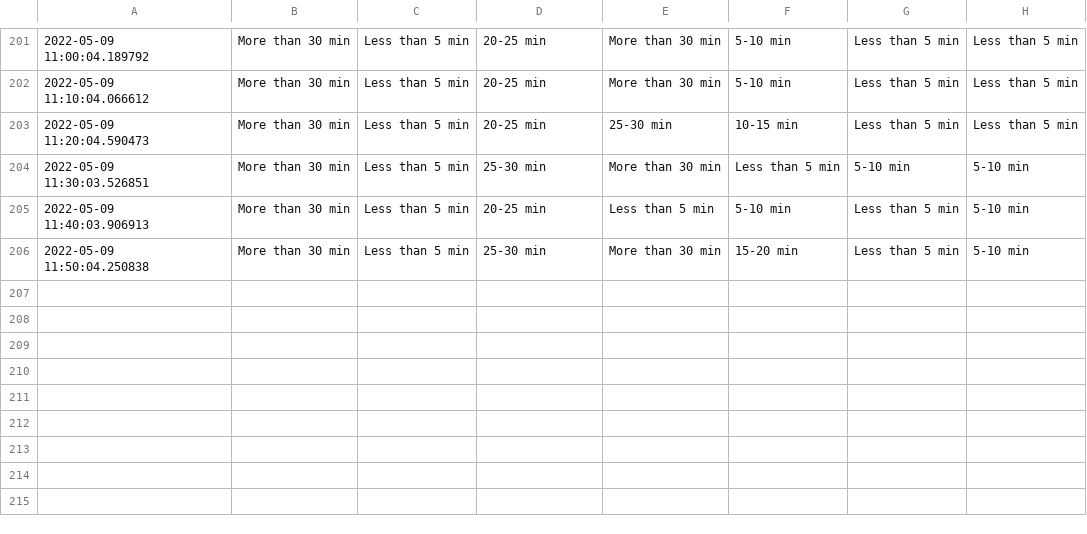
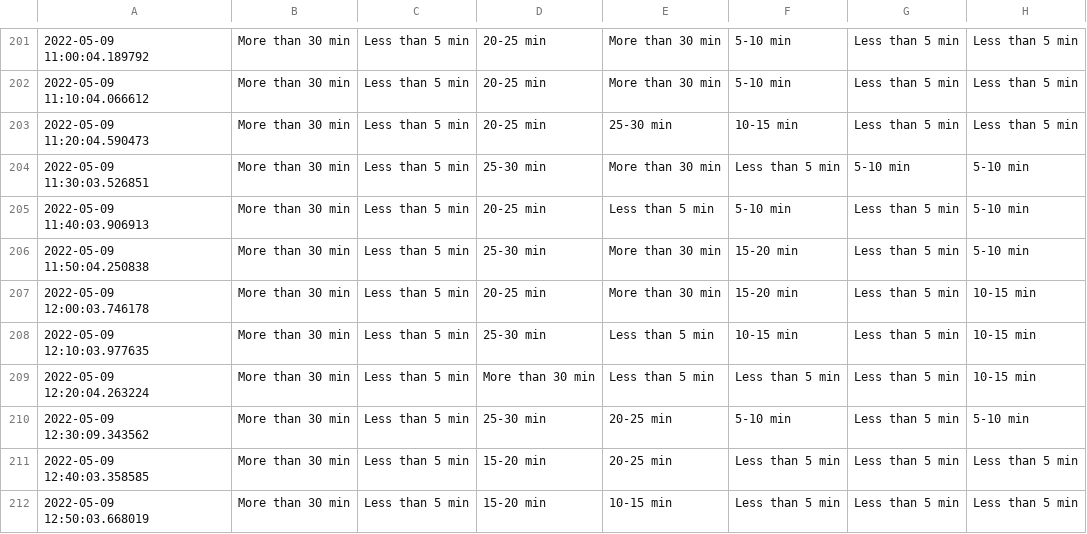
Before and after one commit to MarkProjectRepo/AirportWaits, a CSV file: data/YYZ.csv, drawn as a sheet; only a part is shown, gaps mark what is left out; the diff names each change by its address in the sheet, - before the commit and + after, or states it on an @@ line.

Commit message:
New data pull

```diff
--- a/data/YYZ.csv
+++ b/data/YYZ.csv
+row 207: 2022-05-09 12:00:03.746178 | More than 30 min | Less than 5 min | 20-25 min | More than 30 min | 15-20 min | Less than 5 min | 10-15 min
+row 208: 2022-05-09 12:10:03.977635 | More than 30 min | Less than 5 min | 25-30 min | Less than 5 min | 10-15 min | Less than 5 min | 10-15 min
+row 209: 2022-05-09 12:20:04.263224 | More than 30 min | Less than 5 min | More than 30 min | Less than 5 min | Less than 5 min | Less than 5 min | 10-15 min
+row 210: 2022-05-09 12:30:09.343562 | More than 30 min | Less than 5 min | 25-30 min | 20-25 min | 5-10 min | Less than 5 min | 5-10 min
+row 211: 2022-05-09 12:40:03.358585 | More than 30 min | Less than 5 min | 15-20 min | 20-25 min | Less than 5 min | Less than 5 min | Less than 5 min
+row 212: 2022-05-09 12:50:03.668019 | More than 30 min | Less than 5 min | 15-20 min | 10-15 min | Less than 5 min | Less than 5 min | Less than 5 min
```
